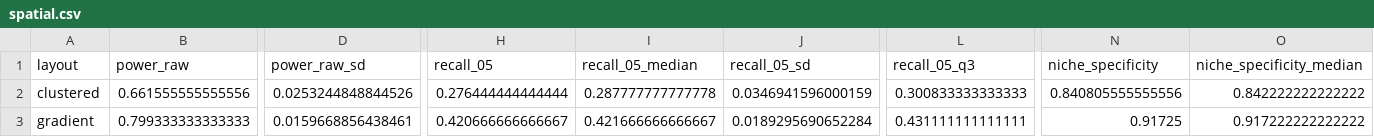
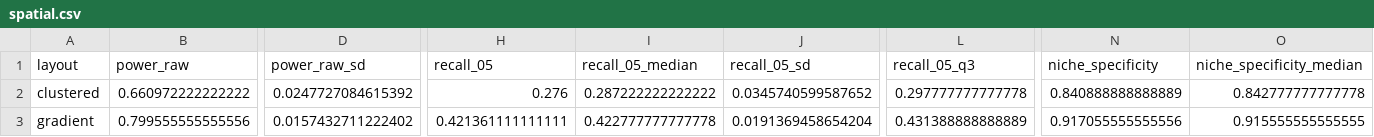
Before and after one commit to BhuvaLab/spiDE, a CSV file: inst/extdata/benchmark/spatial.csv, drawn as a sheet; only a part is shown, gaps mark what is left out; the diff covers the shown part only; the diff names each change by its address in the sheet, - before the commit and + after, or states it on an @@ line.

```diff
--- a/inst/extdata/benchmark/spatial.csv
+++ b/inst/extdata/benchmark/spatial.csv
-B2 (power_raw): 0.661555555555556
+B2 (power_raw): 0.660972222222222
-D2 (power_raw_sd): 0.0253244848844526
+D2 (power_raw_sd): 0.0247727084615392
-H2 (recall_05): 0.276444444444444
+H2 (recall_05): 0.276
-I2 (recall_05_median): 0.287777777777778
+I2 (recall_05_median): 0.287222222222222
-J2 (recall_05_sd): 0.0346941596000159
+J2 (recall_05_sd): 0.0345740599587652
-L2 (recall_05_q3): 0.300833333333333
+L2 (recall_05_q3): 0.297777777777778
-N2 (niche_specificity): 0.840805555555556
+N2 (niche_specificity): 0.840888888888889
-O2 (niche_specificity_median): 0.842222222222222
+O2 (niche_specificity_median): 0.842777777777778
-B3 (power_raw): 0.799333333333333
+B3 (power_raw): 0.799555555555556
-D3 (power_raw_sd): 0.0159668856438461
+D3 (power_raw_sd): 0.0157432711222402
-H3 (recall_05): 0.420666666666667
+H3 (recall_05): 0.421361111111111
-I3 (recall_05_median): 0.421666666666667
+I3 (recall_05_median): 0.422777777777778
-J3 (recall_05_sd): 0.0189295690652284
+J3 (recall_05_sd): 0.0191369458654204
-L3 (recall_05_q3): 0.431111111111111
+L3 (recall_05_q3): 0.431388888888889
-N3 (niche_specificity): 0.91725
+N3 (niche_specificity): 0.917055555555556
-O3 (niche_specificity_median): 0.917222222222222
+O3 (niche_specificity_median): 0.915555555555555
```
Also changed, not shown: 32 edited cells elsewhere in this file, inst/extdata/benchmark/null_type1.csv, inst/extdata/benchmark/power_points.csv, 6 other files.
